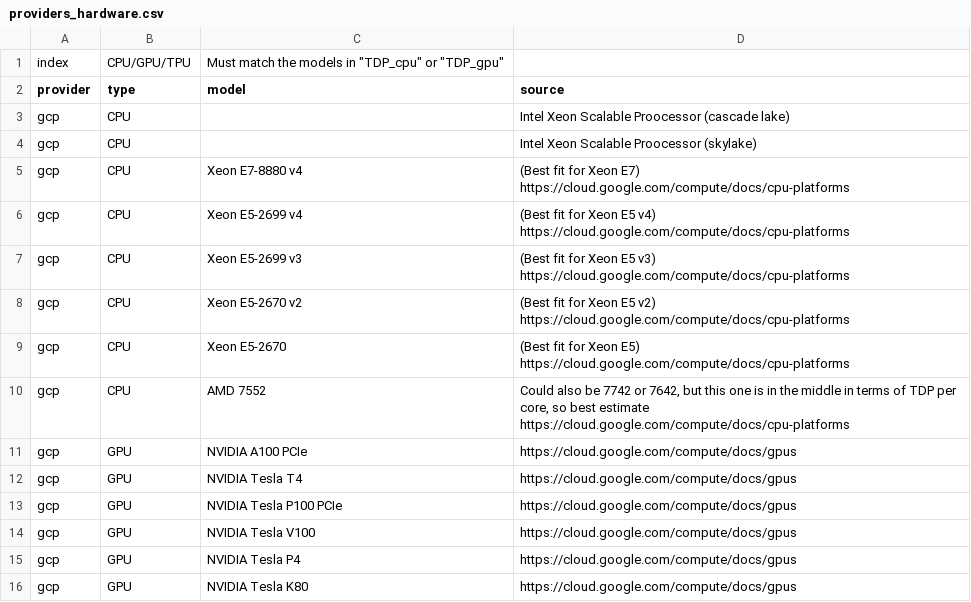
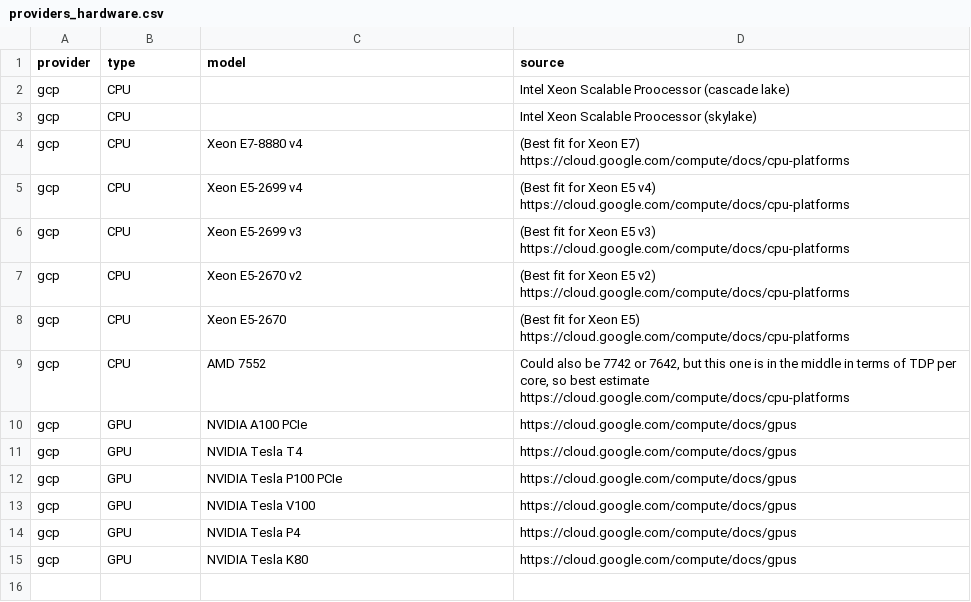
Before and after one commit to edmundmiller/green-algorithms-tool, a CSV file: sources/v2_2/providers_hardware.csv, drawn as a sheet.

```diff
--- a/sources/v2_2/providers_hardware.csv
+++ b/sources/v2_2/providers_hardware.csv
@@ -1,2 +1 @@
-index,CPU/GPU/TPU,"Must match the models in ""TDP_cpu"" or ""TDP_gpu""",
 provider,type,model,source
```
Also changed, not shown: 1 other file.
